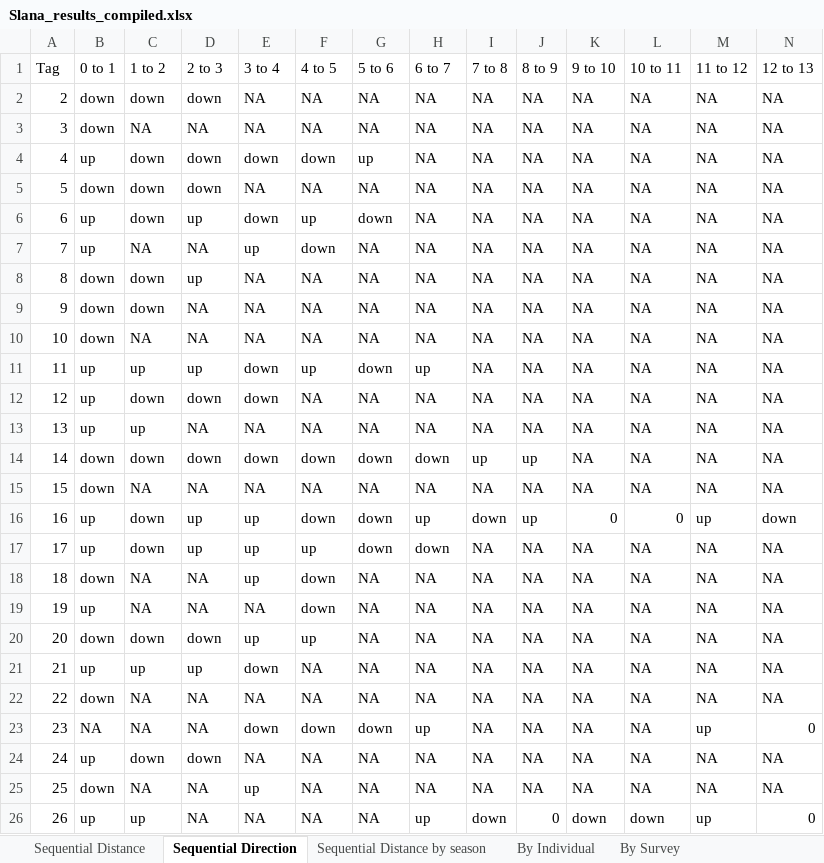
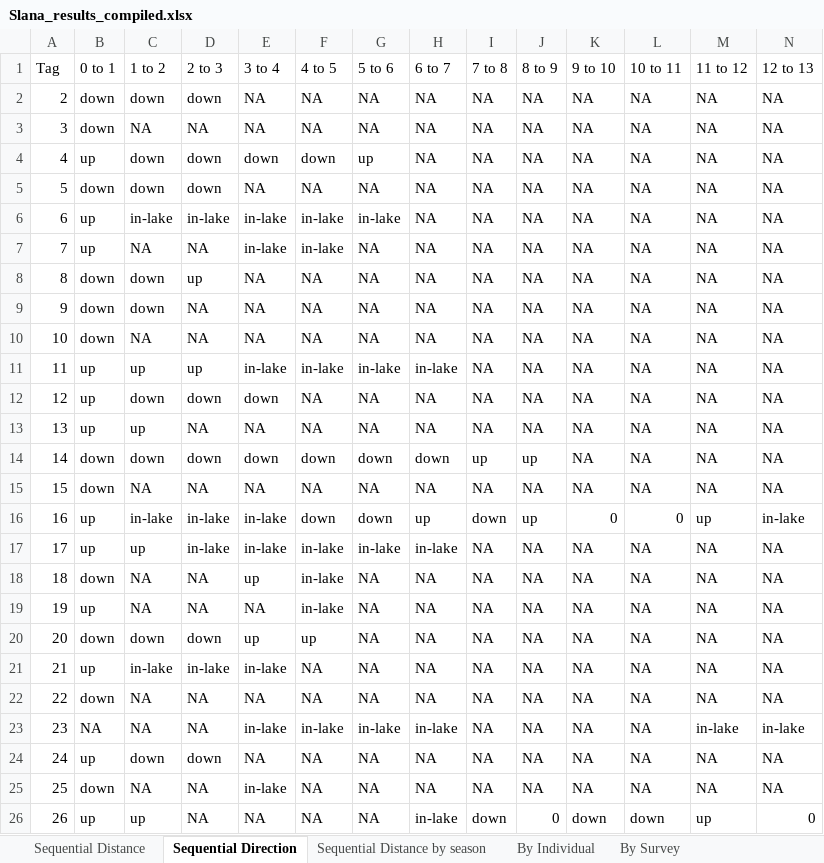
Before and after one commit to ADFG-DSF/Slana_whitefish_telemetry, an Excel workbook: FDS_2025/output_tables/Slana_results_compiled.xlsx, sheet Sequential Direction, drawn as a sheet; only a part is shown; values as stored, in another font and other column widths than the file's, no borders; the diff covers the shown part only; the diff names each change by its address in the sheet, - before the commit and + after, or states it on an @@ line.

Commit message:
updates to sequential direction to better handle in-lake movement

```diff
--- a/FDS_2025/output_tables/Slana_results_compiled.xlsx (sheet Sequential Direction)
+++ b/FDS_2025/output_tables/Slana_results_compiled.xlsx (sheet Sequential Direction)
-C6 (1 to 2): down
+C6 (1 to 2): in-lake
-D6 (2 to 3): up
+D6 (2 to 3): in-lake
-E6 (3 to 4): down
+E6 (3 to 4): in-lake
-F6 (4 to 5): up
+F6 (4 to 5): in-lake
-G6 (5 to 6): down
+G6 (5 to 6): in-lake
-E7 (3 to 4): up
+E7 (3 to 4): in-lake
-F7 (4 to 5): down
+F7 (4 to 5): in-lake
-E11 (3 to 4): down
+E11 (3 to 4): in-lake
-F11 (4 to 5): up
+F11 (4 to 5): in-lake
-G11 (5 to 6): down
+G11 (5 to 6): in-lake
-H11 (6 to 7): up
+H11 (6 to 7): in-lake
-C16 (1 to 2): down
+C16 (1 to 2): in-lake
-D16:D17 (2 to 3): up
+D16:D17 (2 to 3): in-lake
-E16:E17 (3 to 4): up
+E16:E17 (3 to 4): in-lake
-N16 (12 to 13): down
+N16 (12 to 13): in-lake
-C17 (1 to 2): down
+C17 (1 to 2): up
-F17 (4 to 5): up
+F17 (4 to 5): in-lake
-G17 (5 to 6): down
+G17 (5 to 6): in-lake
-H17 (6 to 7): down
+H17 (6 to 7): in-lake
-F18:F19 (4 to 5): down
+F18:F19 (4 to 5): in-lake
-C21 (1 to 2): up
+C21 (1 to 2): in-lake
-D21 (2 to 3): up
+D21 (2 to 3): in-lake
-E21 (3 to 4): down
+E21 (3 to 4): in-lake
-E23 (3 to 4): down
+E23 (3 to 4): in-lake
-F23 (4 to 5): down
+F23 (4 to 5): in-lake
-G23 (5 to 6): down
+G23 (5 to 6): in-lake
-H23 (6 to 7): up
+H23 (6 to 7): in-lake
-M23 (11 to 12): up
+M23 (11 to 12): in-lake
-N23 (12 to 13): 0
+N23 (12 to 13): in-lake
-E25 (3 to 4): up
+E25 (3 to 4): in-lake
-H26 (6 to 7): up
+H26 (6 to 7): in-lake
```
Also changed, not shown: 182 edited cells elsewhere in this sheet, 2 other files.
